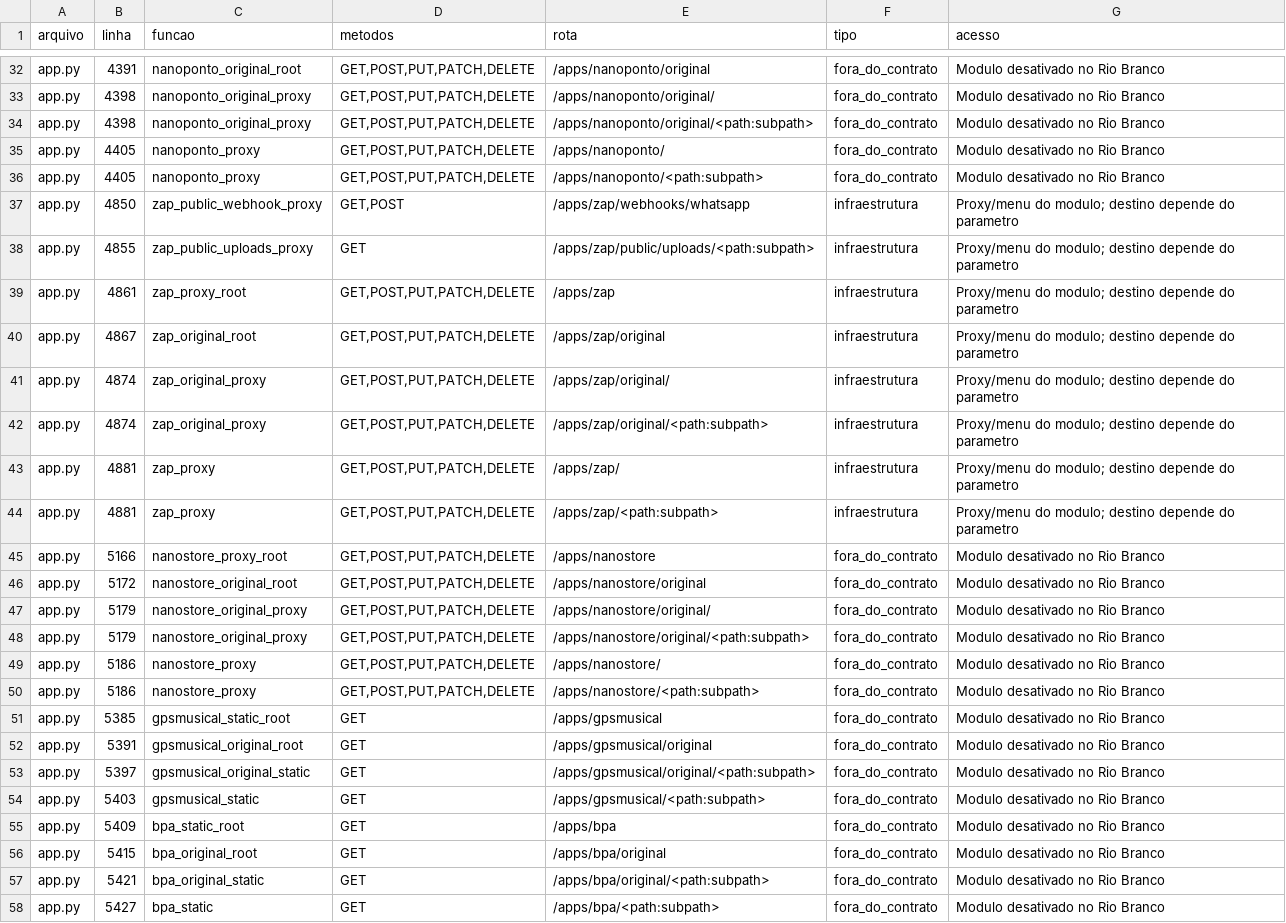
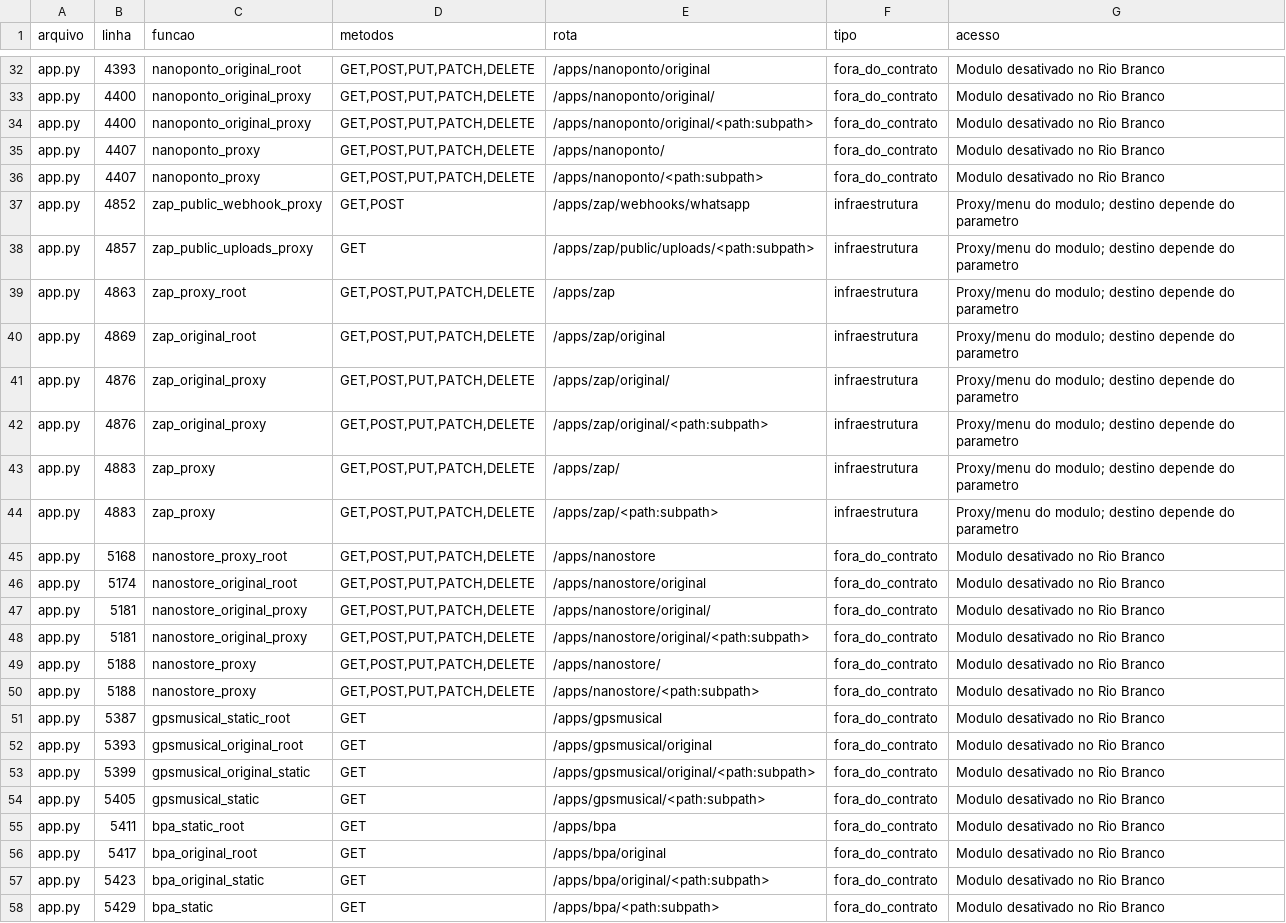
Before and after one commit to renansc/NanotechSoft, a CSV file: docs/AUDITORIA_ROTAS_RIO_BRANCO.csv, drawn as a sheet; only a part is shown, gaps mark what is left out; the diff covers the shown part only; the diff names each change by its address in the sheet, - before the commit and + after, or states it on an @@ line.

```diff
--- a/docs/AUDITORIA_ROTAS_RIO_BRANCO.csv
+++ b/docs/AUDITORIA_ROTAS_RIO_BRANCO.csv
-B32 (linha): 4391
+B32 (linha): 4393
-B33:B34 (linha): 4398
+B33:B34 (linha): 4400
-B35:B36 (linha): 4405
+B35:B36 (linha): 4407
-B37 (linha): 4850
+B37 (linha): 4852
-B38 (linha): 4855
+B38 (linha): 4857
-B39 (linha): 4861
+B39 (linha): 4863
-B40 (linha): 4867
+B40 (linha): 4869
-B41:B42 (linha): 4874
+B41:B42 (linha): 4876
-B43:B44 (linha): 4881
+B43:B44 (linha): 4883
-B45 (linha): 5166
+B45 (linha): 5168
-B46 (linha): 5172
+B46 (linha): 5174
-B47:B48 (linha): 5179
+B47:B48 (linha): 5181
-B49:B50 (linha): 5186
+B49:B50 (linha): 5188
-B51 (linha): 5385
+B51 (linha): 5387
-B52 (linha): 5391
+B52 (linha): 5393
-B53 (linha): 5397
+B53 (linha): 5399
-B54 (linha): 5403
+B54 (linha): 5405
-B55 (linha): 5409
+B55 (linha): 5411
-B56 (linha): 5415
+B56 (linha): 5417
-B57 (linha): 5421
+B57 (linha): 5423
-B58 (linha): 5427
+B58 (linha): 5429
```
Also changed, not shown: 3 added rows and 113 edited cells elsewhere in this file, 11 other files.
